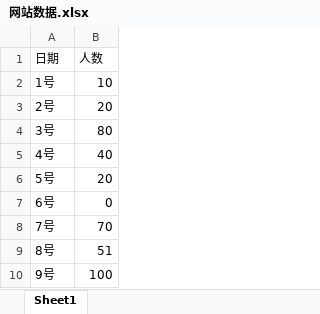
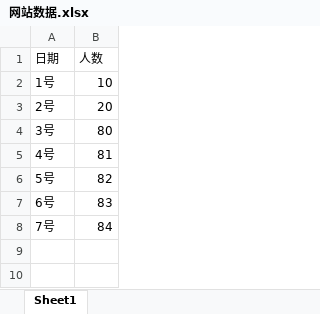
Before and after one commit to guoJiaQi-123/TYUT-SmartViewBI-backend, an Excel workbook: src/main/resources/网站数据.xlsx, sheet Sheet1, drawn as a sheet; values as stored, in another font and other column widths than the file's, no borders; the diff names each change by its address in the sheet, - before the commit and + after, or states it on an @@ line.

```diff
--- a/src/main/resources/网站数据.xlsx (sheet Sheet1)
+++ b/src/main/resources/网站数据.xlsx (sheet Sheet1)
-B5 (人数): 40
+B5 (人数): 81
-B6 (人数): 20
+B6 (人数): 82
-B7 (人数): 0
+B7 (人数): 83
-B8 (人数): 70
+B8 (人数): 84
-row 9: 8号 | 51
-row 10: 9号 | 100
```
Also changed, not shown: 10 other files.
